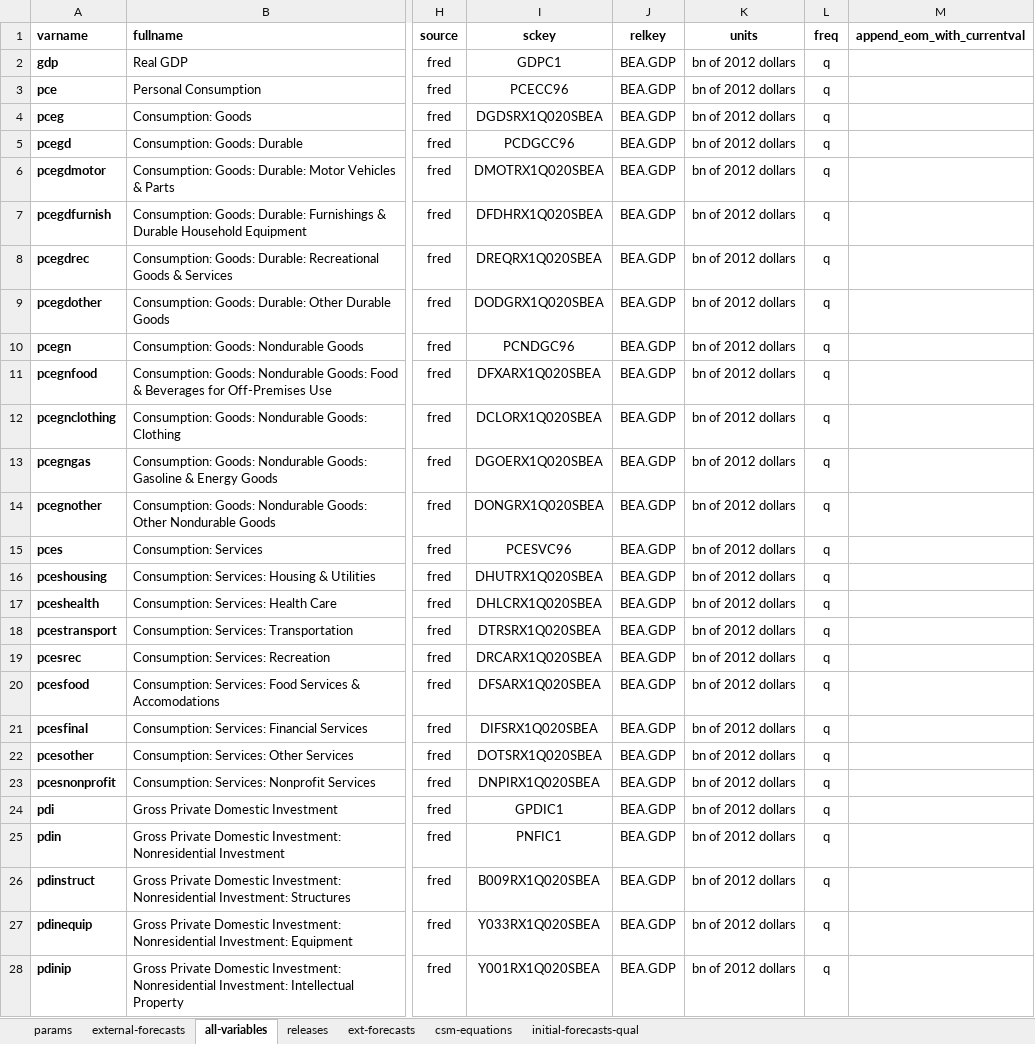
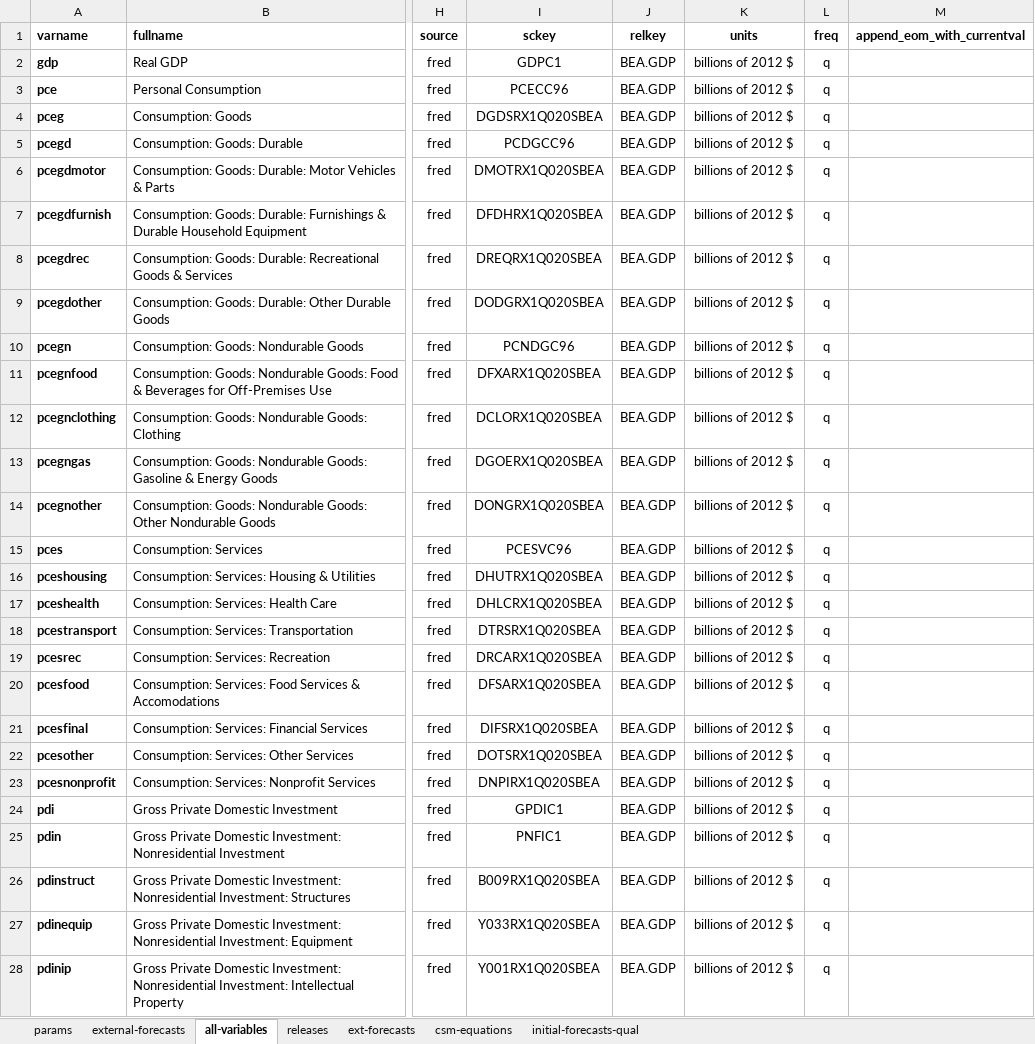
Before and after one commit to bongohead/econforecasting-r, an Excel workbook: model-inputs/inputs.xlsx, sheet all-variables, drawn as a sheet; only a part is shown, gaps mark what is left out; values as stored, in another font and other column widths than the file's, no borders; conditional formats and table styles not drawn; the diff covers the shown part only; the diff names each change by its address in the sheet, - before the commit and + after, or states it on an @@ line.

Commit message:
Added consistency to unit naming for web display (v0.17)

```diff
--- a/model-inputs/inputs.xlsx (sheet all-variables)
+++ b/model-inputs/inputs.xlsx (sheet all-variables)
-K2:K28 (units): bn of 2012 dollars
+K2:K28 (units): billions of 2012 $
```
Also changed, not shown: 48 edited cells elsewhere in this sheet, 2 other files.
